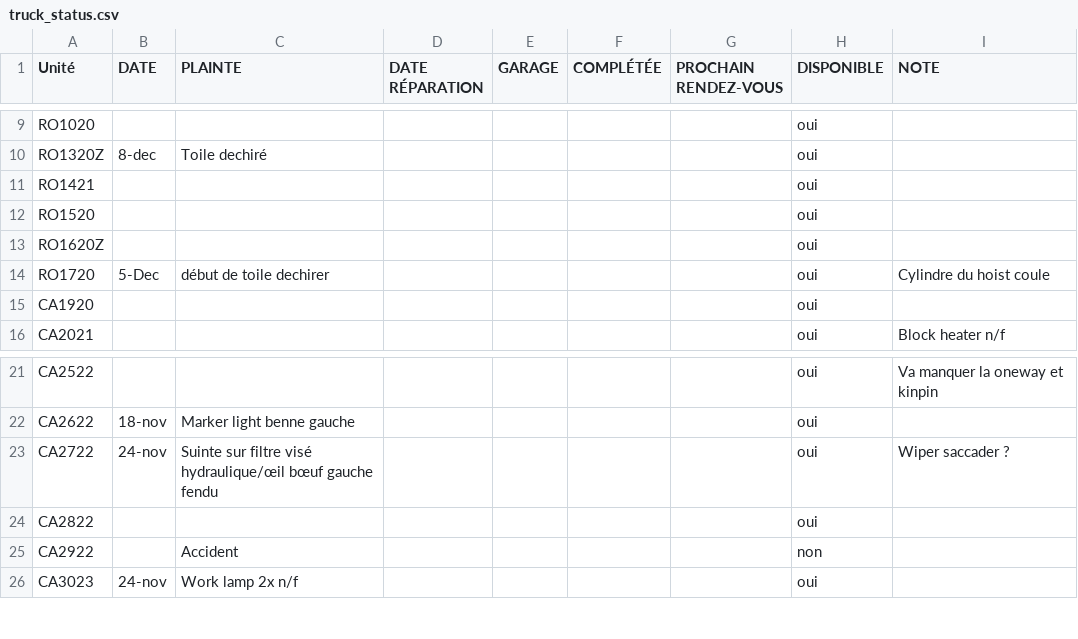
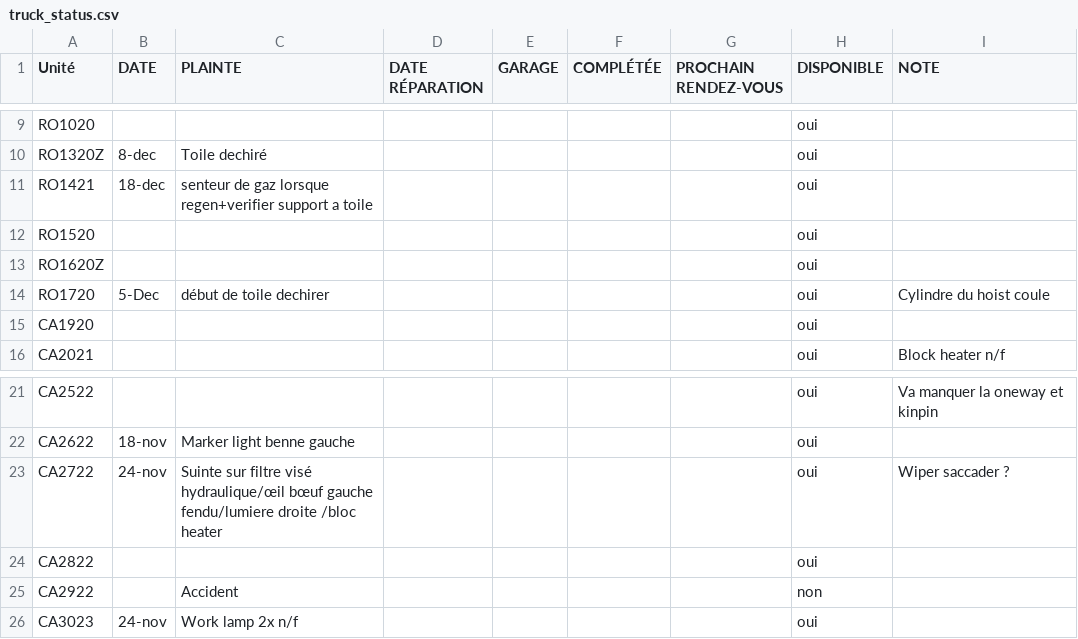
Before and after one commit to WidoomVil/suivis_truck, a CSV file: public/truck_status.csv, drawn as a sheet; only a part is shown, gaps mark what is left out.

Commit message:
mise a jour 19dec

```diff
--- a/public/truck_status.csv
+++ b/public/truck_status.csv
@@ -10,3 +10,3 @@ RO1020;;;;;;;oui;
 RO1320Z;8-dec;Toile dechiré;;;;;oui;
-RO1421;;;;;;;oui;
+RO1421;18-dec;senteur de gaz lorsque regen+verifier support  a toile;;;;;oui;
 RO1520;;;;;;;oui;
@@ -22,3 +22,3 @@ CA2522;;;;;;;oui;Va manquer la oneway et kinpin
 CA2622;18-nov;Marker light benne gauche ;;;;;oui;
-CA2722;24-nov;Suinte sur filtre visé hydraulique/œil bœuf gauche fendu;;;;;oui;Wiper saccader ?
+CA2722;24-nov;Suinte sur filtre visé hydraulique/œil bœuf gauche fendu/lumiere droite /bloc heater;;;;;oui;Wiper saccader ?
 CA2822;;;;;;;oui;
```
